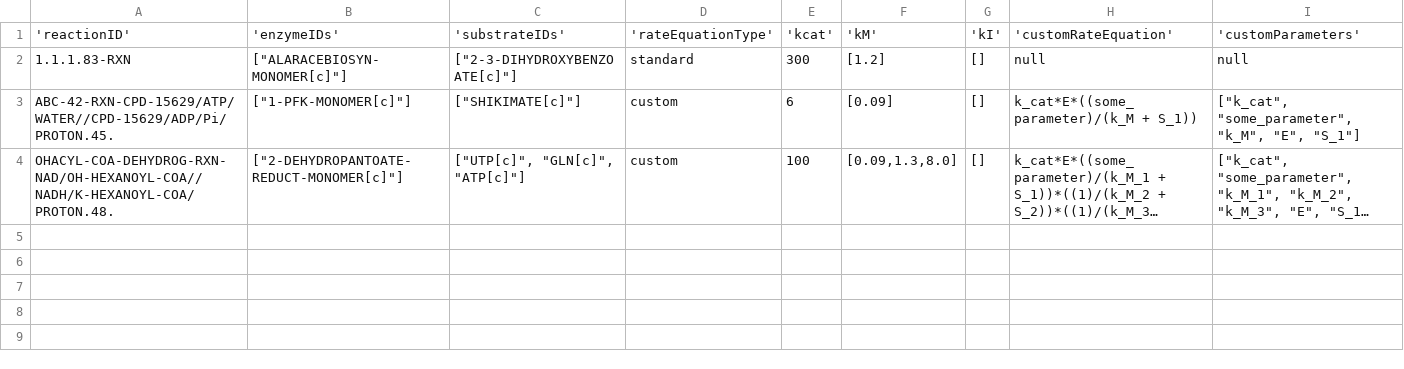
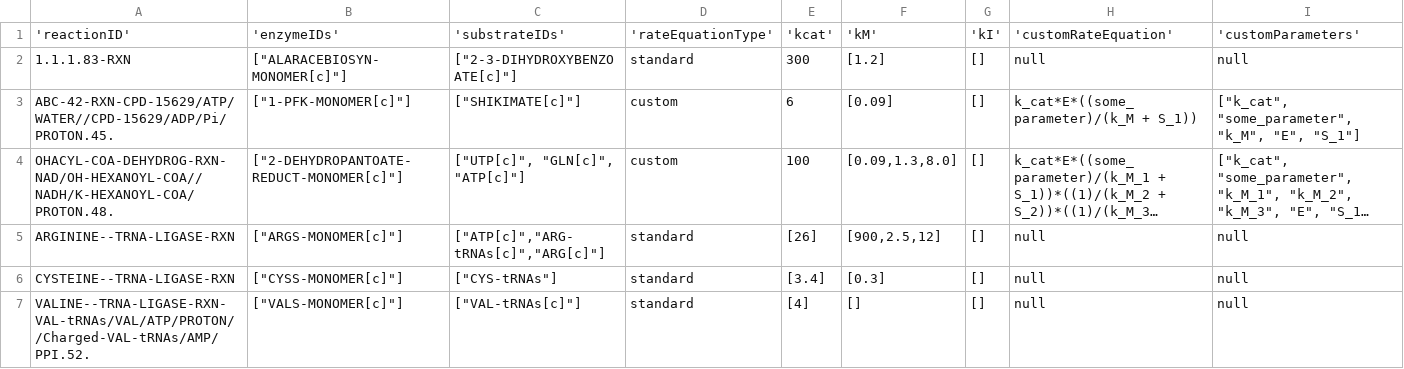
Before and after one commit to CovertLab/WholeCellEcoliRelease, a TSV file: reconstruction/ecoli/flat/enzymeKinetics.tsv, drawn as a sheet; only a part is shown; long unchanged cells end in …; rows hold the shown columns only; the diff names each change by its address in the sheet, - before the commit and + after, or states it on an @@ line.

Commit message:
Adding first few actual kinetic paraments, allowing kcat to be an array, using largest kcat

```diff
--- a/reconstruction/ecoli/flat/enzymeKinetics.tsv
+++ b/reconstruction/ecoli/flat/enzymeKinetics.tsv
+row 5: ARGININE--TRNA-LIGASE-RXN | ["ARGS-MONOMER[c]"] | ["ATP[c]","ARG-tRNAs[c]","ARG[c]"] | standard | [26] | [900,2.5,12] | [] | null | null
+row 6: CYSTEINE--TRNA-LIGASE-RXN | ["CYSS-MONOMER[c]"] | ["CYS-tRNAs"] | standard | [3.4] | [0.3] | [] | null | null
+row 7: VALINE--TRNA-LIGASE-RXN-VAL-tRNAs/VAL/ATP/PROTON//Charged-VAL-tRNAs/AMP/PPI.52. | ["VALS-MONOMER[c]"] | ["VAL-tRNAs[c]"] | standard | [4] | [] | [] | null | null
```
Also changed, not shown: 2 other files.
